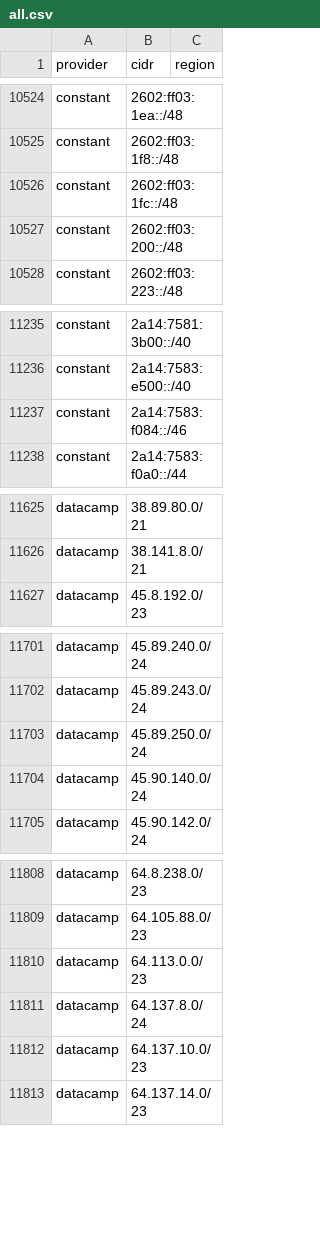
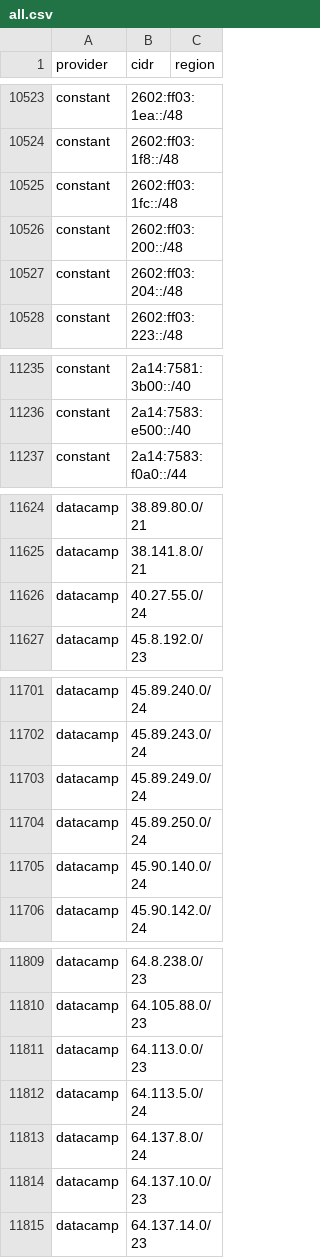
Before and after one commit to BitHeX0R/cdn-ip-ranges, a CSV file: all/all.csv, drawn as a sheet; only a part is shown, gaps mark what is left out; the diff covers the shown part only.

```diff
--- a/all/all.csv
+++ b/all/all.csv
@@ -10527,2 +10526,3 @@ constant,2602:ff03:1fc::/48,
 constant,2602:ff03:200::/48,
+constant,2602:ff03:204::/48,
 constant,2602:ff03:223::/48,
@@ -11236,3 +11236,2 @@ constant,2a14:7581:3b00::/40,
 constant,2a14:7583:e500::/40,
-constant,2a14:7583:f084::/46,
 constant,2a14:7583:f0a0::/44,
@@ -11626,2 +11625,3 @@ datacamp,38.89.80.0/21,
 datacamp,38.141.8.0/21,
+datacamp,40.27.55.0/24,
 datacamp,45.8.192.0/23,
@@ -11702,2 +11702,3 @@ datacamp,45.89.240.0/24,
 datacamp,45.89.243.0/24,
+datacamp,45.89.249.0/24,
 datacamp,45.89.250.0/24,
@@ -11810,2 +11811,3 @@ datacamp,64.105.88.0/23,
 datacamp,64.113.0.0/23,
+datacamp,64.113.5.0/24,
 datacamp,64.137.8.0/24,
```
Also changed, not shown: 12 added rows, 6 removed rows and 4 edited cells elsewhere in this file, 47 other files.
